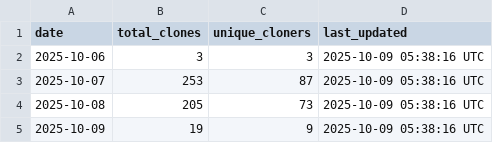
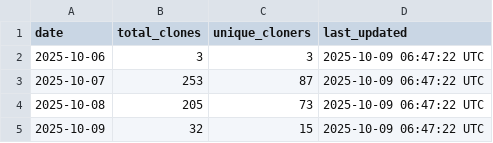
Before and after one commit to stex2005/ros-mcp-client, a CSV file: .metrics/daily_clone_metrics.csv, drawn as a sheet.

```diff
--- a/.metrics/daily_clone_metrics.csv
+++ b/.metrics/daily_clone_metrics.csv
@@ -1,5 +1,5 @@
 date,total_clones,unique_cloners,last_updated
-2025-10-06,3,3,2025-10-09 05:38:16 UTC
-2025-10-07,253,87,2025-10-09 05:38:16 UTC
-2025-10-08,205,73,2025-10-09 05:38:16 UTC
-2025-10-09,19,9,2025-10-09 05:38:16 UTC
+2025-10-06,3,3,2025-10-09 06:47:22 UTC
+2025-10-07,253,87,2025-10-09 06:47:22 UTC
+2025-10-08,205,73,2025-10-09 06:47:22 UTC
+2025-10-09,32,15,2025-10-09 06:47:22 UTC
```
Also changed, not shown: 1 other file.
